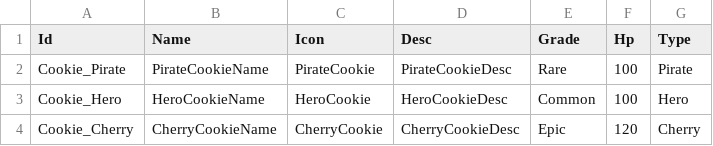
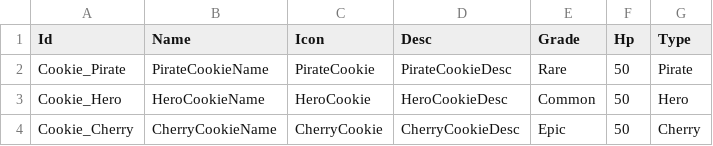
Before and after one commit to Devel-Rocket-ClassRoom/toy-project-0-team-8, a CSV file: Assets/Resources/DataTables/CookieTable.csv, drawn as a sheet.

Commit message:
feature(#121) : 쿠키 체력값 수정

```diff
--- a/Assets/Resources/DataTables/CookieTable.csv
+++ b/Assets/Resources/DataTables/CookieTable.csv
@@ -1,4 +1,4 @@
 Id,Name,Icon,Desc,Grade,Hp,Type
-Cookie_Pirate,PirateCookieName,PirateCookie,PirateCookieDesc,Rare,100,Pirate
-Cookie_Hero,HeroCookieName,HeroCookie,HeroCookieDesc,Common,100,Hero
-Cookie_Cherry,CherryCookieName,CherryCookie,CherryCookieDesc,Epic,120,Cherry
+Cookie_Pirate,PirateCookieName,PirateCookie,PirateCookieDesc,Rare,50,Pirate
+Cookie_Hero,HeroCookieName,HeroCookie,HeroCookieDesc,Common,50,Hero
+Cookie_Cherry,CherryCookieName,CherryCookie,CherryCookieDesc,Epic,50,Cherry
```
